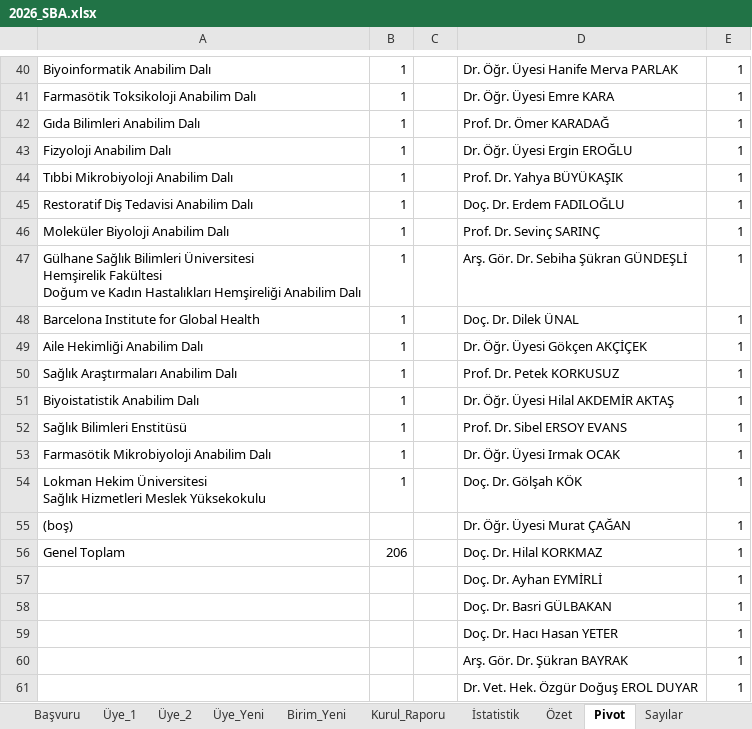
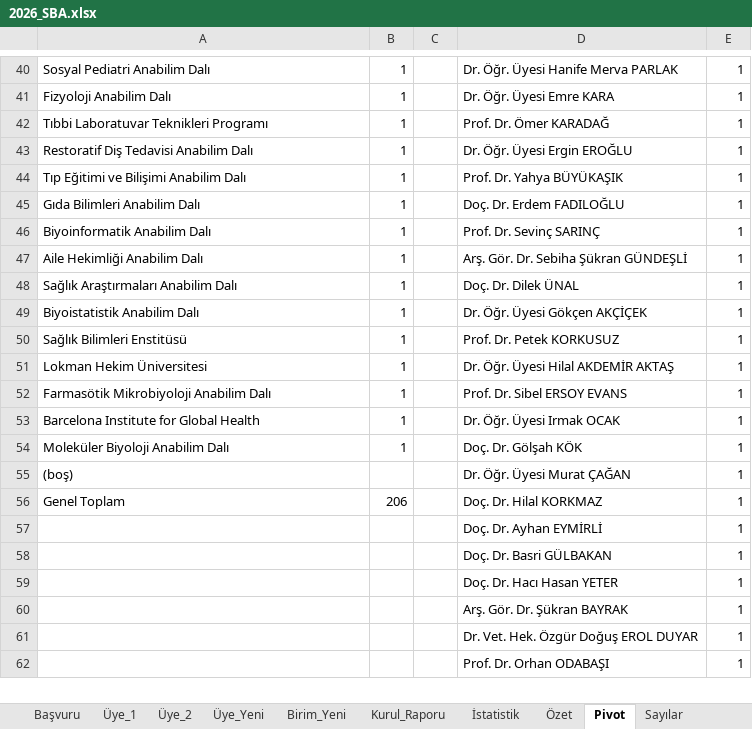
Before and after one commit to MahsuniTurkatar/sba-analiz, an Excel workbook: 2026_SBA.xlsx, sheet Pivot, drawn as a sheet; only a part is shown, gaps mark what is left out; the shorter side is filled out with more unchanged rows; values as stored, in another font and other column widths than the file's, no borders; removed rows and columns are numbered as before the commit, all else as after; ↵ is a line break in a cell; the diff covers the shown part only; the diff names each change by its address in the sheet, - before the commit and + after, or states it on an @@ line.

```diff
--- a/2026_SBA.xlsx (sheet Pivot)
+++ b/2026_SBA.xlsx (sheet Pivot)
-A40: Biyoinformatik Anabilim Dalı
+A40: Sosyal Pediatri Anabilim Dalı
-A41: Farmasötik Toksikoloji Anabilim Dalı
+A41: Fizyoloji Anabilim Dalı
-A42: Gıda Bilimleri Anabilim Dalı
+A42: Tıbbi Laboratuvar Teknikleri Programı
-A43: Fizyoloji Anabilim Dalı
+A43: Restoratif Diş Tedavisi Anabilim Dalı
-A44: Tıbbi Mikrobiyoloji Anabilim Dalı
+A44: Tıp Eğitimi ve Bilişimi Anabilim Dalı
-A45: Restoratif Diş Tedavisi Anabilim Dalı
+A45: Gıda Bilimleri Anabilim Dalı
-A46: Moleküler Biyoloji Anabilim Dalı
+A46: Biyoinformatik Anabilim Dalı
-row 47: Gülhane Sağlık Bilimleri Üniversitesi ↵ Hemşirelik Fakültesi ↵ Doğum ve Kadın Hastalıkları Hemşireliği Anabilim Dalı | 1 |  | Arş. Gör. Dr. Sebiha Şükran GÜNDEŞLİ | 1
-row 48: Barcelona Institute for Global Health | 1 |  | Doç. Dr. Dilek ÜNAL | 1
-D47: Dr. Öğr. Üyesi Gökçen AKÇİÇEK
+D47: Arş. Gör. Dr. Sebiha Şükran GÜNDEŞLİ
-D48: Prof. Dr. Petek KORKUSUZ
+D48: Doç. Dr. Dilek ÜNAL
-D49: Dr. Öğr. Üyesi Hilal AKDEMİR AKTAŞ
+D49: Dr. Öğr. Üyesi Gökçen AKÇİÇEK
-D50: Prof. Dr. Sibel ERSOY EVANS
+D50: Prof. Dr. Petek KORKUSUZ
+row 51: Lokman Hekim Üniversitesi | 1 |  | Dr. Öğr. Üyesi Hilal AKDEMİR AKTAŞ | 1
-D52: Dr. Öğr. Üyesi Irmak OCAK
+D52: Prof. Dr. Sibel ERSOY EVANS
+row 53: Barcelona Institute for Global Health | 1 |  | Dr. Öğr. Üyesi Irmak OCAK | 1
-A54: Lokman Hekim Üniversitesi ↵ Sağlık Hizmetleri Meslek Yüksekokulu
+A54: Moleküler Biyoloji Anabilim Dalı
```
Also changed, not shown: 15 edited cells elsewhere in this sheet, sheet İstatistik, sheet Başvuru, sheet Kurul_Raporu.
